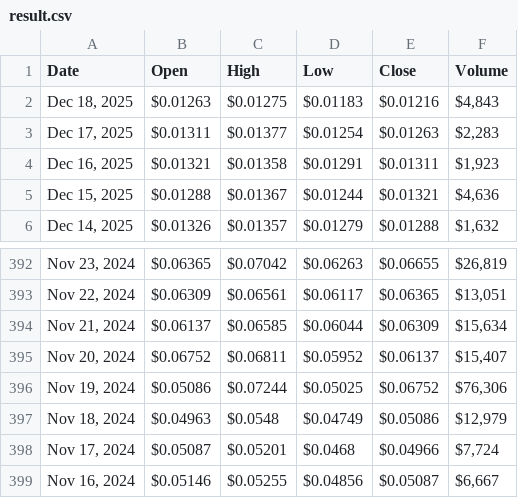
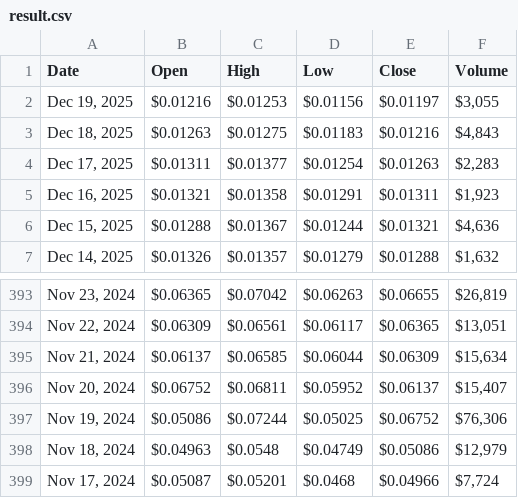
Before and after one commit to cc-horikawa/velocity, a CSV file: result.csv, drawn as a sheet; only a part is shown, gaps mark what is left out; removed rows and columns are numbered as before the commit, all else as after; the diff names each change by its address in the sheet, - before the commit and + after, or states it on an @@ line.

```diff
--- a/result.csv
+++ b/result.csv
+row 2: Dec 19, 2025 | $0.01216 | $0.01253 | $0.01156 | $0.01197 | $3,055
-row 399: Nov 16, 2024 | $0.05146 | $0.05255 | $0.04856 | $0.05087 | $6,667
```
